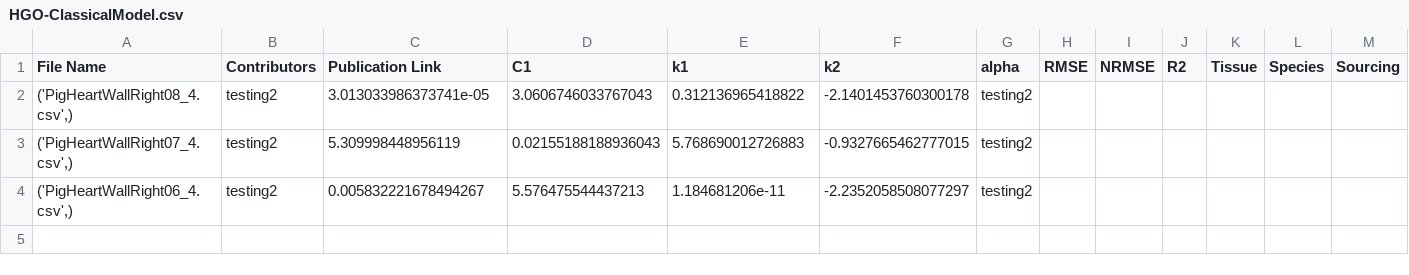
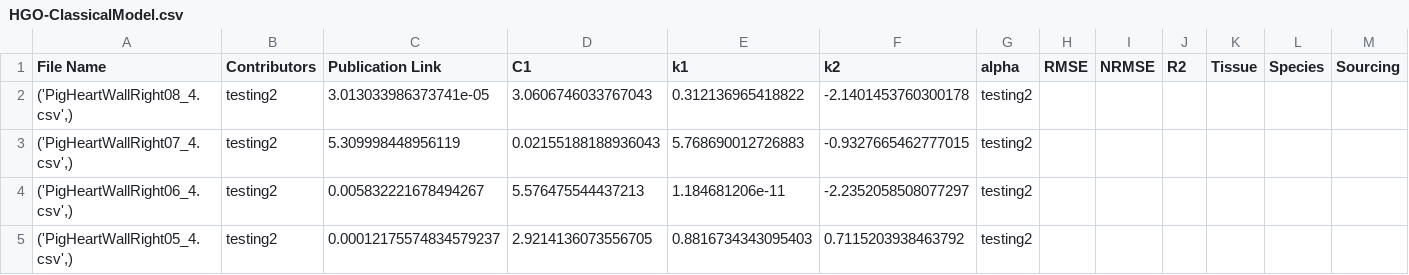
Before and after one commit to fit2tissue-db/ModelParameters, a CSV file: HGO-ClassicalModel.csv, drawn as a sheet; only a part is shown; rows hold the shown columns only; the diff names each change by its address in the sheet, - before the commit and + after, or states it on an @@ line.

Commit message:
Append results for None with note

```diff
--- a/HGO-ClassicalModel.csv
+++ b/HGO-ClassicalModel.csv
+row 5: ('PigHeartWallRight05_4.csv',) | testing2 | 0.00012175574834579237 | 2.9214136073556705 | 0.8816734343095403 | 0.7115203938463792 | testing2
```
